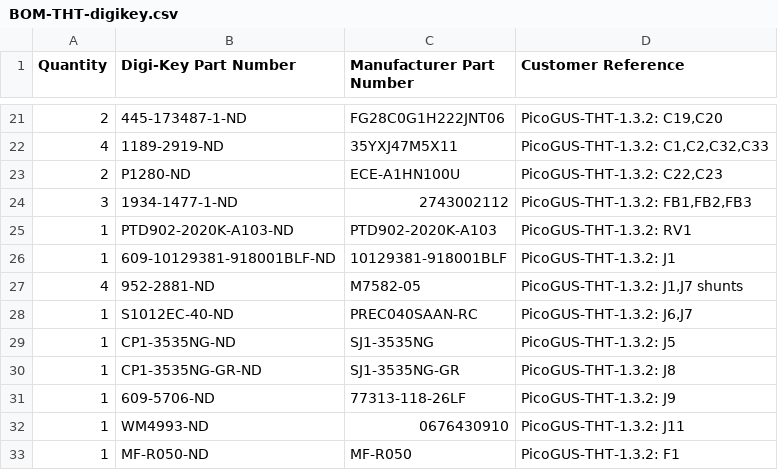
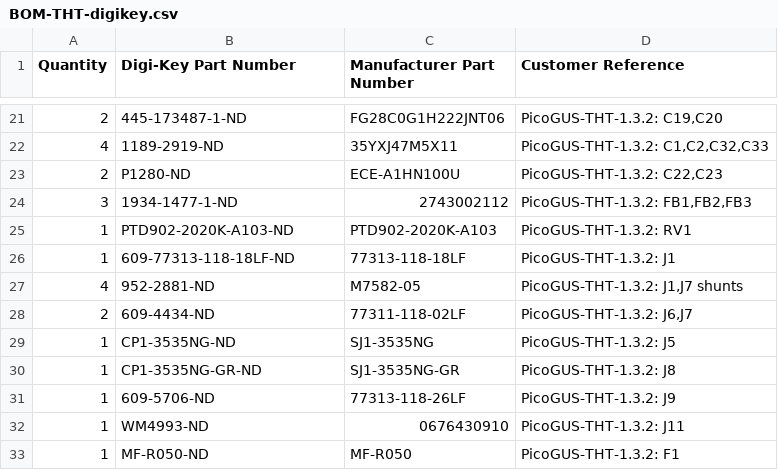
Before and after one commit to waagbo/picogus-tht, a CSV file: hw-tht-v1.3/docs/BOM-THT-digikey.csv, drawn as a sheet; only a part is shown, gaps mark what is left out.

```diff
--- a/hw-tht-v1.3/docs/BOM-THT-digikey.csv
+++ b/hw-tht-v1.3/docs/BOM-THT-digikey.csv
@@ -25,5 +25,5 @@ Quantity,Digi-Key Part Number,Manufacturer Part Number,Customer Reference
 1,PTD902-2020K-A103-ND,PTD902-2020K-A103,PicoGUS-THT-1.3.2: RV1
-1,609-10129381-918001BLF-ND,10129381-918001BLF,PicoGUS-THT-1.3.2: J1
+1,609-77313-118-18LF-ND,77313-118-18LF,PicoGUS-THT-1.3.2: J1
 4,952-2881-ND,M7582-05,"PicoGUS-THT-1.3.2: J1,J7 shunts"
-1,S1012EC-40-ND,PREC040SAAN-RC,"PicoGUS-THT-1.3.2: J6,J7"
+2,609-4434-ND,77311-118-02LF,"PicoGUS-THT-1.3.2: J6,J7"
 1,CP1-3535NG-ND,SJ1-3535NG,PicoGUS-THT-1.3.2: J5
```
Also changed, not shown: hw-tht-v1.3/docs/BOM-THT-lcsc.csv, hw-tht-v1.3/docs/BOM-THT-sockets.csv, 6 other files.
